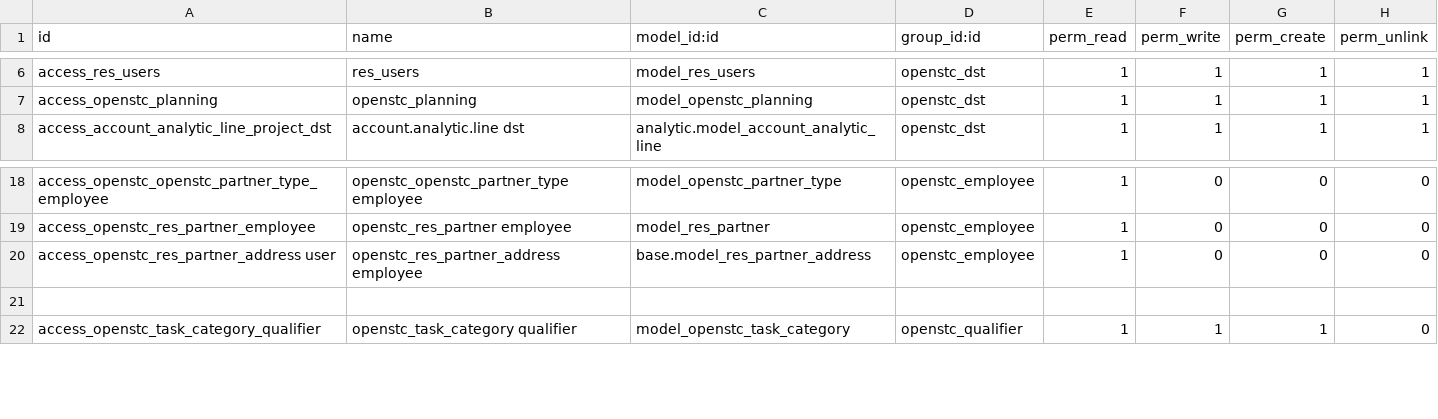
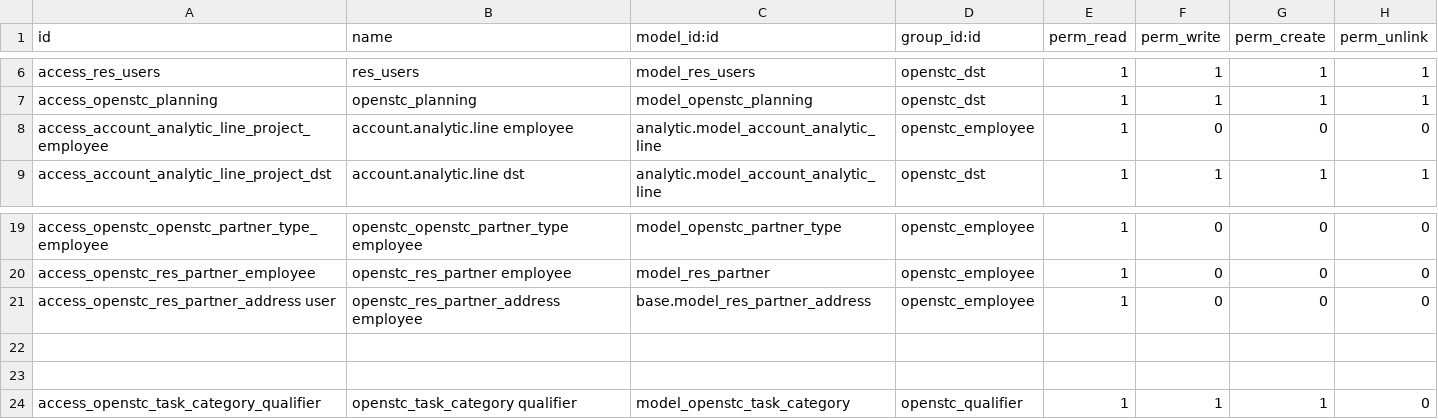
Before and after one commit to OpenSTC-Eleger/stc-interventions, a CSV file: security/ir.model.access.csv, drawn as a sheet; only a part is shown, gaps mark what is left out; the diff covers the shown part only; the diff names each change by its address in the sheet, - before the commit and + after, or states it on an @@ line.

```diff
--- a/security/ir.model.access.csv
+++ b/security/ir.model.access.csv
+row 8: access_account_analytic_line_project_employee | account.analytic.line employee | analytic.model_account_analytic_line | openstc_employee | 1 | 0 | 0 | 0
+row 22: (empty)
```
Also changed, not shown: 5 added rows and 6 edited cells elsewhere in this file, 3 other files.
